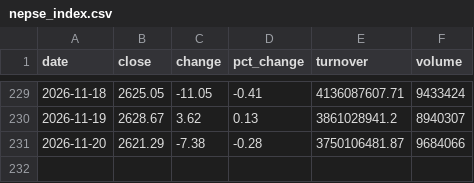
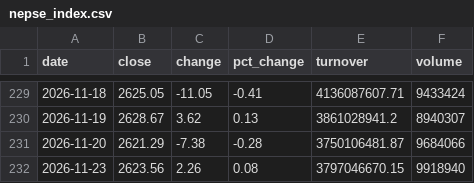
Before and after one commit to sagarmj9/nepse-breadth, a CSV file: data/nepse_index.csv, drawn as a sheet; only a part is shown, gaps mark what is left out.

```diff
--- a/data/nepse_index.csv
+++ b/data/nepse_index.csv
@@ -231 +231,2 @@ date,close,change,pct_change,turnover,volume
 2026-11-20,2621.29,-7.38,-0.28,3750106481.87,9684066
+2026-11-23,2623.56,2.26,0.08,3797046670.15,9918940
```
Also changed, not shown: data/breadth.csv, 1 other file.
